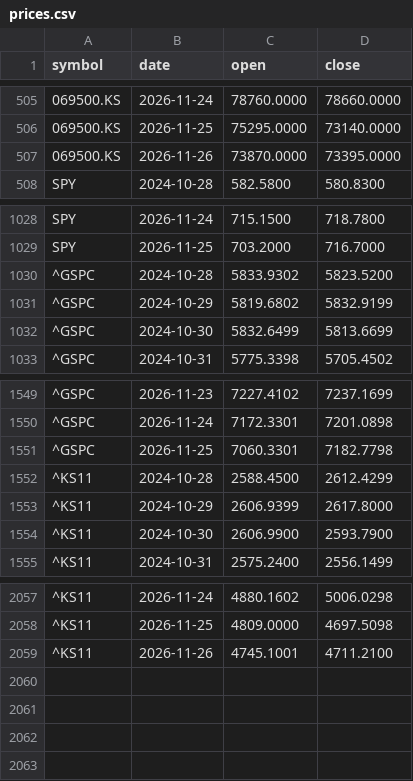
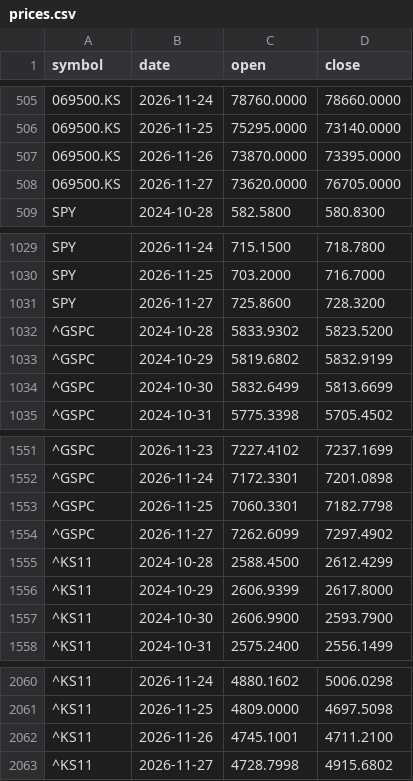
Before and after one commit to duksunghcg-ship-it/sentinel, a CSV file: forecast/prices.csv, drawn as a sheet; only a part is shown, gaps mark what is left out; the diff names each change by its address in the sheet, - before the commit and + after, or states it on an @@ line.

```diff
--- a/forecast/prices.csv
+++ b/forecast/prices.csv
+row 508: 069500.KS | 2026-11-27 | 73620.0000 | 76705.0000
+row 1031: SPY | 2026-11-27 | 725.8600 | 728.3200
+row 1554: ^GSPC | 2026-11-27 | 7262.6099 | 7297.4902
+row 2063: ^KS11 | 2026-11-27 | 4728.7998 | 4915.6802
```
Also changed, not shown: cache/cache_BAMLH0A0HYM2.csv, cache/cache_CBOE_TOTALPC.csv, 5 other files.
